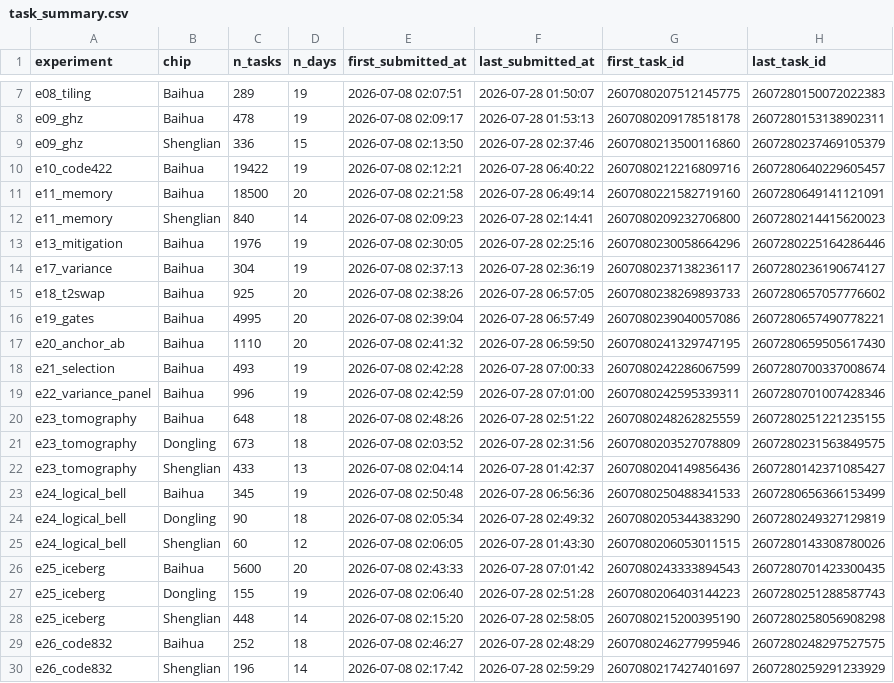
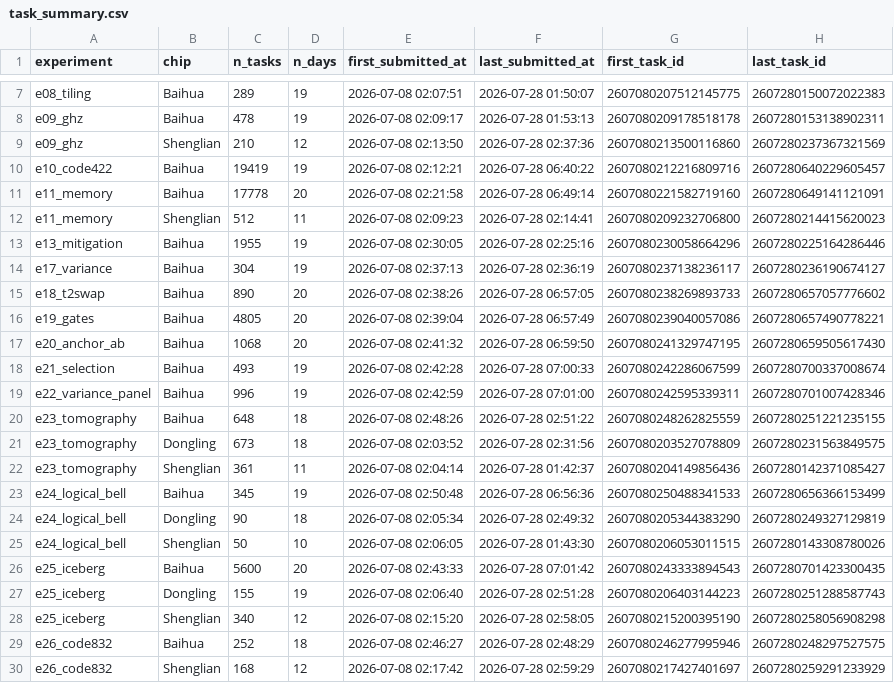
Before and after one commit to DYMS-212/Quafu-Qubit-, a CSV file: data/task_summary.csv, drawn as a sheet; only a part is shown, gaps mark what is left out.

```diff
--- a/data/task_summary.csv
+++ b/data/task_summary.csv
@@ -8,11 +8,11 @@ e08_tiling,Baihua,289,19,2026-07-08 02:07:51,2026-07-28 01:50:07,260708020751214
 e09_ghz,Baihua,478,19,2026-07-08 02:09:17,2026-07-28 01:53:13,2607080209178518178,2607280153138902311
-e09_ghz,Shenglian,336,15,2026-07-08 02:13:50,2026-07-28 02:37:46,2607080213500116860,2607280237469105379
-e10_code422,Baihua,19422,19,2026-07-08 02:12:21,2026-07-28 06:40:22,2607080212216809716,2607280640229605457
-e11_memory,Baihua,18500,20,2026-07-08 02:21:58,2026-07-28 06:49:14,2607080221582719160,2607280649141121091
-e11_memory,Shenglian,840,14,2026-07-08 02:09:23,2026-07-28 02:14:41,2607080209232706800,2607280214415620023
-e13_mitigation,Baihua,1976,19,2026-07-08 02:30:05,2026-07-28 02:25:16,2607080230058664296,2607280225164286446
+e09_ghz,Shenglian,210,12,2026-07-08 02:13:50,2026-07-28 02:37:36,2607080213500116860,2607280237367321569
+e10_code422,Baihua,19419,19,2026-07-08 02:12:21,2026-07-28 06:40:22,2607080212216809716,2607280640229605457
+e11_memory,Baihua,17778,20,2026-07-08 02:21:58,2026-07-28 06:49:14,2607080221582719160,2607280649141121091
+e11_memory,Shenglian,512,11,2026-07-08 02:09:23,2026-07-28 02:14:41,2607080209232706800,2607280214415620023
+e13_mitigation,Baihua,1955,19,2026-07-08 02:30:05,2026-07-28 02:25:16,2607080230058664296,2607280225164286446
 e17_variance,Baihua,304,19,2026-07-08 02:37:13,2026-07-28 02:36:19,2607080237138236117,2607280236190674127
-e18_t2swap,Baihua,925,20,2026-07-08 02:38:26,2026-07-28 06:57:05,2607080238269893733,2607280657057776602
-e19_gates,Baihua,4995,20,2026-07-08 02:39:04,2026-07-28 06:57:49,2607080239040057086,2607280657490778221
-e20_anchor_ab,Baihua,1110,20,2026-07-08 02:41:32,2026-07-28 06:59:50,2607080241329747195,2607280659505617430
+e18_t2swap,Baihua,890,20,2026-07-08 02:38:26,2026-07-28 06:57:05,2607080238269893733,2607280657057776602
+e19_gates,Baihua,4805,20,2026-07-08 02:39:04,2026-07-28 06:57:49,2607080239040057086,2607280657490778221
+e20_anchor_ab,Baihua,1068,20,2026-07-08 02:41:32,2026-07-28 06:59:50,2607080241329747195,2607280659505617430
 e21_selection,Baihua,493,19,2026-07-08 02:42:28,2026-07-28 07:00:33,2607080242286067599,2607280700337008674
@@ -21,10 +21,10 @@ e23_tomography,Baihua,648,18,2026-07-08 02:48:26,2026-07-28 02:51:22,26070802482
 e23_tomography,Dongling,673,18,2026-07-08 02:03:52,2026-07-28 02:31:56,2607080203527078809,2607280231563849575
-e23_tomography,Shenglian,433,13,2026-07-08 02:04:14,2026-07-28 01:42:37,2607080204149856436,2607280142371085427
+e23_tomography,Shenglian,361,11,2026-07-08 02:04:14,2026-07-28 01:42:37,2607080204149856436,2607280142371085427
 e24_logical_bell,Baihua,345,19,2026-07-08 02:50:48,2026-07-28 06:56:36,2607080250488341533,2607280656366153499
 e24_logical_bell,Dongling,90,18,2026-07-08 02:05:34,2026-07-28 02:49:32,2607080205344383290,2607280249327129819
-e24_logical_bell,Shenglian,60,12,2026-07-08 02:06:05,2026-07-28 01:43:30,2607080206053011515,2607280143308780026
+e24_logical_bell,Shenglian,50,10,2026-07-08 02:06:05,2026-07-28 01:43:30,2607080206053011515,2607280143308780026
 e25_iceberg,Baihua,5600,20,2026-07-08 02:43:33,2026-07-28 07:01:42,2607080243333894543,2607280701423300435
 e25_iceberg,Dongling,155,19,2026-07-08 02:06:40,2026-07-28 02:51:28,2607080206403144223,2607280251288587743
-e25_iceberg,Shenglian,448,14,2026-07-08 02:15:20,2026-07-28 02:58:05,2607080215200395190,2607280258056908298
+e25_iceberg,Shenglian,340,12,2026-07-08 02:15:20,2026-07-28 02:58:05,2607080215200395190,2607280258056908298
 e26_code832,Baihua,252,18,2026-07-08 02:46:27,2026-07-28 02:48:29,2607080246277995946,2607280248297527575
-e26_code832,Shenglian,196,14,2026-07-08 02:17:42,2026-07-28 02:59:29,2607080217427401697,2607280259291233929
+e26_code832,Shenglian,168,12,2026-07-08 02:17:42,2026-07-28 02:59:29,2607080217427401697,2607280259291233929
```
Also changed, not shown: 9 other files.
